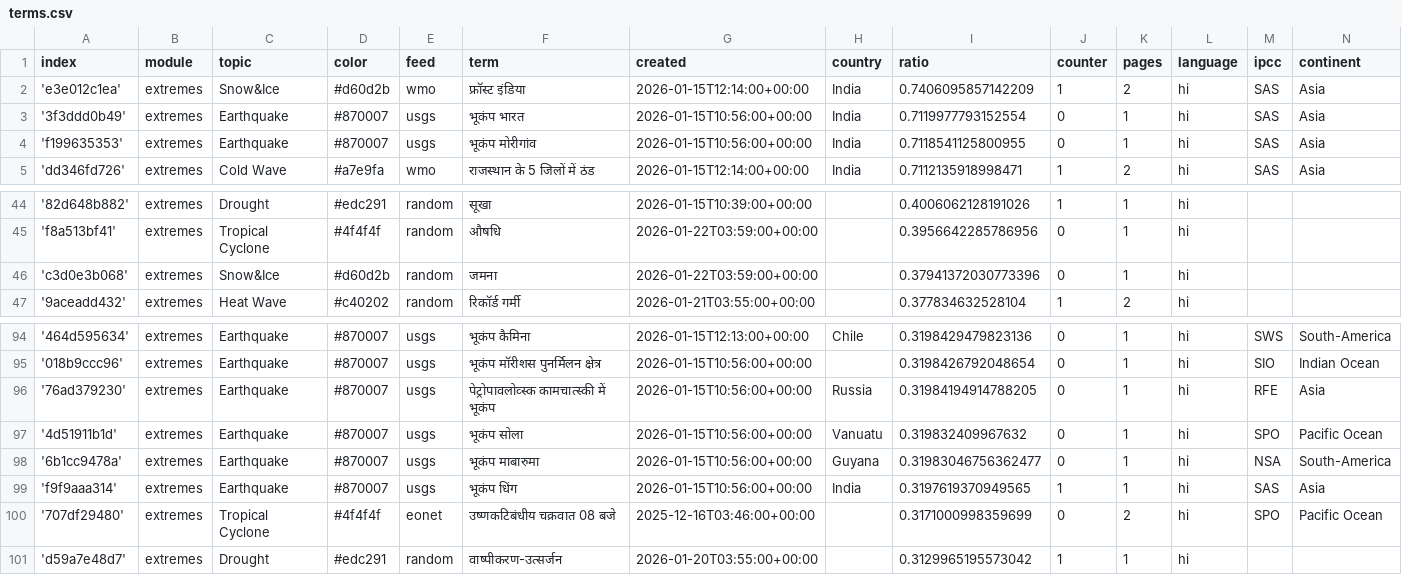
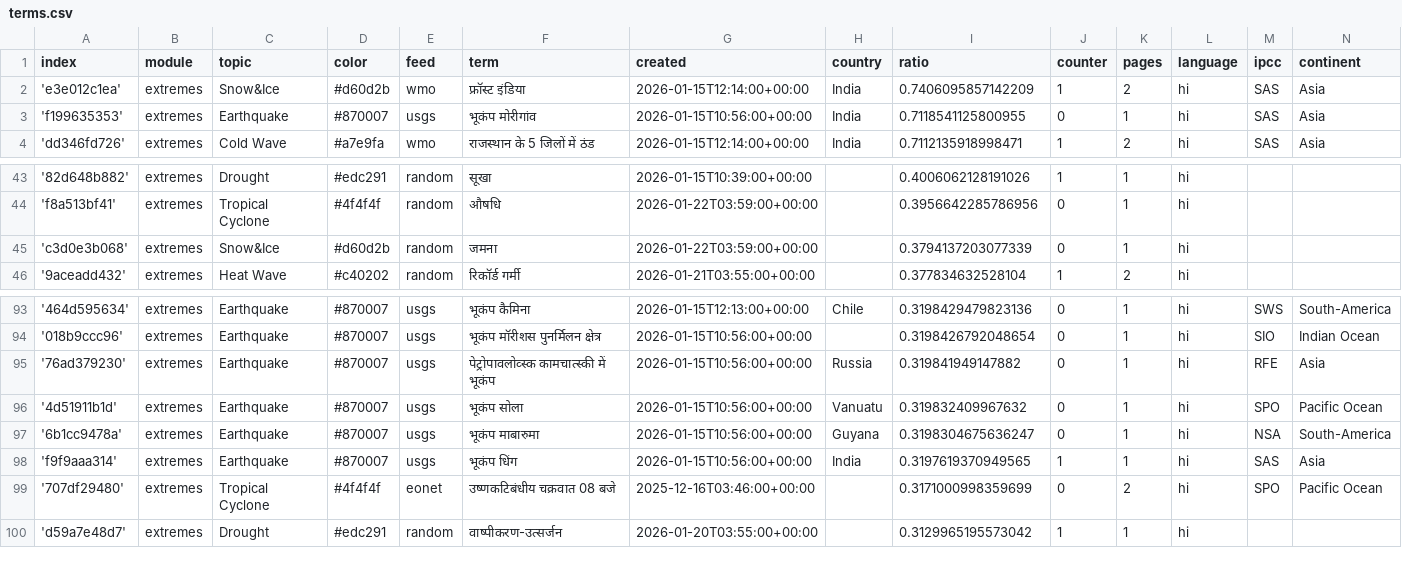
Before and after one commit to hannak555-news/HindiExtremes, a CSV file: terms.csv, drawn as a sheet; only a part is shown, gaps mark what is left out.

Commit message:
Commit from GitHub Actions (harvest:0.0)

```diff
--- a/terms.csv
+++ b/terms.csv
@@ -2,3 +2,2 @@ index,module,topic,color,feed,term,created,country,ratio,counter,pages,language,
 'e3e012c1ea',extremes,Snow&Ice,#d60d2b,wmo,फ्रॉस्ट इंडिया,2026-01-15T12:14:00+00:00,India,0.7406095857142209,1,2,hi,SAS,Asia
-'3f3ddd0b49',extremes,Earthquake,#870007,usgs,भूकंप भारत,2026-01-15T10:56:00+00:00,India,0.7119977793152554,0,1,hi,SAS,Asia
 'f199635353',extremes,Earthquake,#870007,usgs,भूकंप मोरीगांव,2026-01-15T10:56:00+00:00,India,0.7118541125800955,0,1,hi,SAS,Asia
@@ -45,3 +44,3 @@ index,module,topic,color,feed,term,created,country,ratio,counter,pages,language,
 'f8a513bf41',extremes,Tropical Cyclone,#4f4f4f,random,औषधि,2026-01-22T03:59:00+00:00,,0.3956642285786956,0,1,hi,,
-'c3d0e3b068',extremes,Snow&Ice,#d60d2b,random,जमना,2026-01-22T03:59:00+00:00,,0.37941372030773396,0,1,hi,,
+'c3d0e3b068',extremes,Snow&Ice,#d60d2b,random,जमना,2026-01-22T03:59:00+00:00,,0.3794137203077339,0,1,hi,,
 '9aceadd432',extremes,Heat Wave,#c40202,random,रिकॉर्ड गर्मी,2026-01-21T03:55:00+00:00,,0.377834632528104,1,2,hi,,
@@ -95,5 +94,5 @@ index,module,topic,color,feed,term,created,country,ratio,counter,pages,language,
 '018b9ccc96',extremes,Earthquake,#870007,usgs,भूकंप मॉरीशस पुनर्मिलन क्षेत्र,2026-01-15T10:56:00+00:00,,0.3198426792048654,0,1,hi,SIO,Indian Ocean
-'76ad379230',extremes,Earthquake,#870007,usgs,पेट्रोपावलोव्स्क कामचात्स्की में भूकंप,2026-01-15T10:56:00+00:00,Russia,0.31984194914788205,0,1,hi,RFE,Asia
+'76ad379230',extremes,Earthquake,#870007,usgs,पेट्रोपावलोव्स्क कामचात्स्की में भूकंप,2026-01-15T10:56:00+00:00,Russia,0.319841949147882,0,1,hi,RFE,Asia
 '4d51911b1d',extremes,Earthquake,#870007,usgs,भूकंप सोला,2026-01-15T10:56:00+00:00,Vanuatu,0.319832409967632,0,1,hi,SPO,Pacific Ocean
-'6b1cc9478a',extremes,Earthquake,#870007,usgs,भूकंप माबारुमा,2026-01-15T10:56:00+00:00,Guyana,0.31983046756362477,0,1,hi,NSA,South-America
+'6b1cc9478a',extremes,Earthquake,#870007,usgs,भूकंप माबारुमा,2026-01-15T10:56:00+00:00,Guyana,0.3198304675636247,0,1,hi,NSA,South-America
 'f9f9aaa314',extremes,Earthquake,#870007,usgs,भूकंप धिंग,2026-01-15T10:56:00+00:00,India,0.3197619370949565,1,1,hi,SAS,Asia
```
